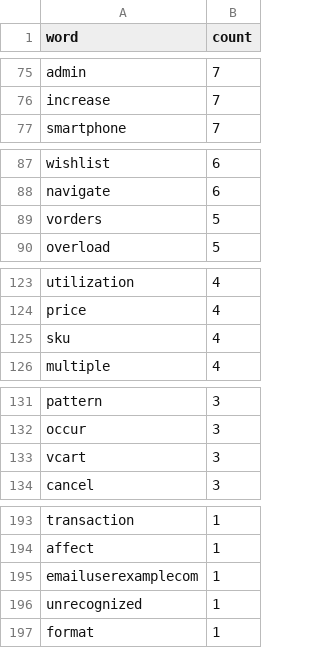
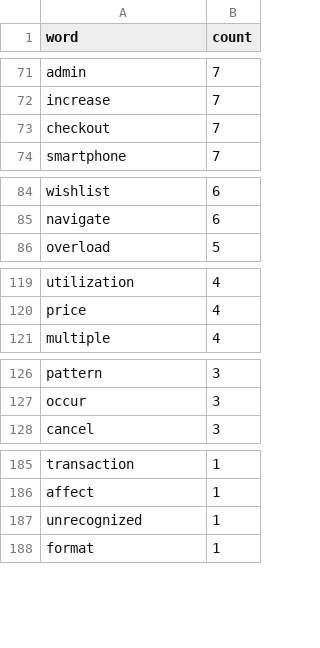
Before and after one commit to lykmapipo/Python-Spark-Log-Analysis, a CSV file: data/reports/word_count.csv, drawn as a sheet; only a part is shown, gaps mark what is left out; removed rows and columns are numbered as before the commit, all else as after; the diff covers the shown part only; the diff names each change by its address in the sheet, - before the commit and + after, or states it on an @@ line.

```diff
--- a/data/reports/word_count.csv
+++ b/data/reports/word_count.csv
+row 73: checkout | 7
-row 89: vorders | 5
-row 125: sku | 4
-row 133: vcart | 3
-row 195: emailuserexamplecom | 1
```
Also changed, not shown: 2 added rows, 19 removed rows and 5 edited cells elsewhere in this file, 1 other file.
